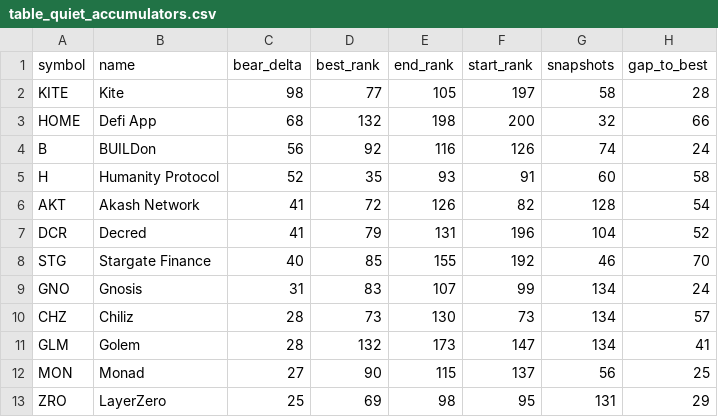
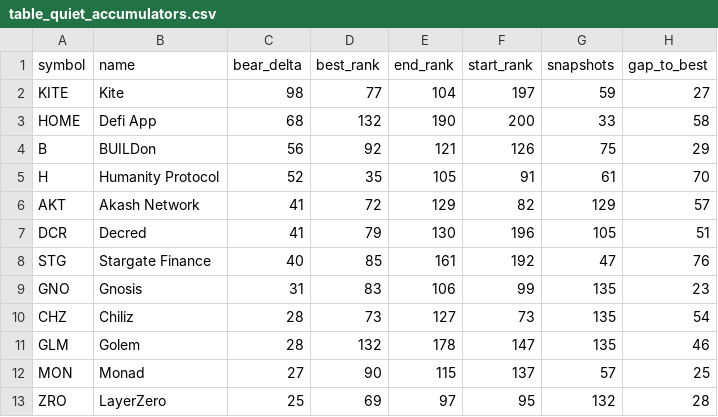
Before and after one commit to udipta-dev/rank-radar, a CSV file: data/out/table_quiet_accumulators.csv, drawn as a sheet; only a part is shown; the diff covers the shown part only.

```diff
--- a/data/out/table_quiet_accumulators.csv
+++ b/data/out/table_quiet_accumulators.csv
@@ -1,13 +1,13 @@
 symbol,name,bear_delta,best_rank,end_rank,start_rank,snapshots,gap_to_best
-KITE,Kite,98,77,105,197,58,28
-HOME,Defi App,68,132,198,200,32,66
-B,BUILDon,56,92,116,126,74,24
-H,Humanity Protocol,52,35,93,91,60,58
-AKT,Akash Network,41,72,126,82,128,54
-DCR,Decred,41,79,131,196,104,52
-STG,Stargate Finance,40,85,155,192,46,70
-GNO,Gnosis,31,83,107,99,134,24
-CHZ,Chiliz,28,73,130,73,134,57
-GLM,Golem,28,132,173,147,134,41
-MON,Monad,27,90,115,137,56,25
-ZRO,LayerZero,25,69,98,95,131,29
+KITE,Kite,98,77,104,197,59,27
+HOME,Defi App,68,132,190,200,33,58
+B,BUILDon,56,92,121,126,75,29
+H,Humanity Protocol,52,35,105,91,61,70
+AKT,Akash Network,41,72,129,82,129,57
+DCR,Decred,41,79,130,196,105,51
+STG,Stargate Finance,40,85,161,192,47,76
+GNO,Gnosis,31,83,106,99,135,23
+CHZ,Chiliz,28,73,127,73,135,54
+GLM,Golem,28,132,178,147,135,46
+MON,Monad,27,90,115,137,57,25
+ZRO,LayerZero,25,69,97,95,132,28
```
Also changed, not shown: 1 added row, 2 removed rows and 34 edited cells elsewhere in this file, data/out/table_climbers_overall.csv, data/out/table_high_conviction_climbers.csv, 15 other files.
